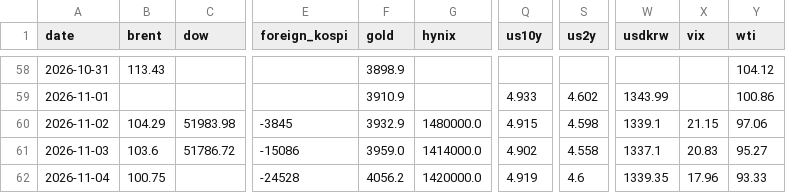
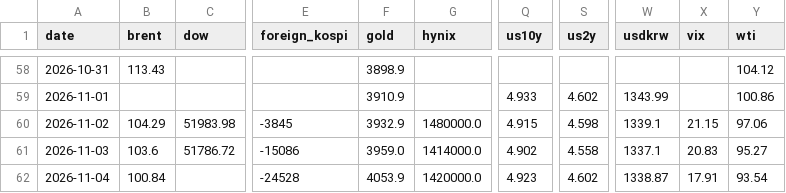
Before and after one commit to chkchp0702-spec/market-strategy-report, a CSV file: market/history.csv, drawn as a sheet; only a part is shown, gaps mark what is left out; the diff names each change by its address in the sheet, - before the commit and + after, or states it on an @@ line.

```diff
--- a/market/history.csv
+++ b/market/history.csv
-B62 (brent): 100.75
+B62 (brent): 100.84
-F62 (gold): 4056.2
+F62 (gold): 4053.9
-Q62 (us10y): 4.919
+Q62 (us10y): 4.923
-S62 (us2y): 4.6
+S62 (us2y): 4.602
-W62 (usdkrw): 1339.35
+W62 (usdkrw): 1338.87
-X62 (vix): 17.96
+X62 (vix): 17.91
-Y62 (wti): 93.33
+Y62 (wti): 93.54
```
Also changed, not shown: 11 other files.
